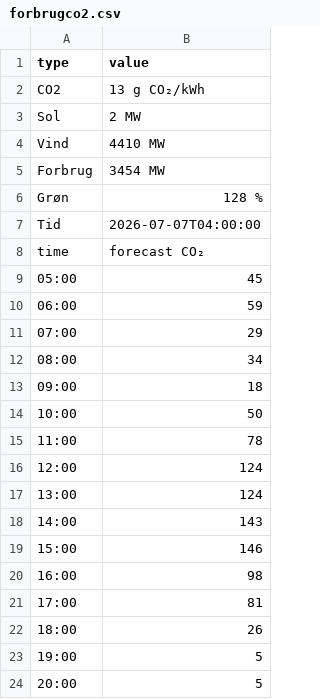
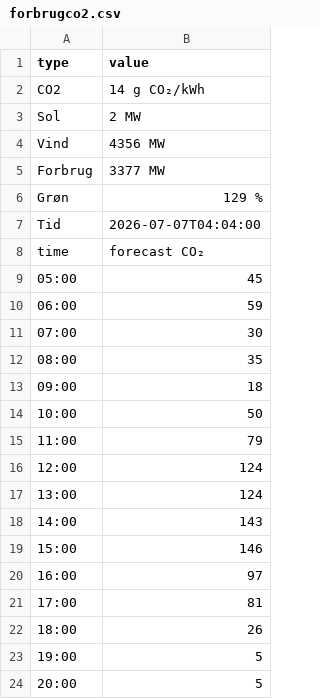
Before and after one commit to TV-2-Vejr/Elpriser, a CSV file: forbrugco2.csv, drawn as a sheet; only a part is shown.

```diff
--- a/forbrugco2.csv
+++ b/forbrugco2.csv
@@ -1,8 +1,8 @@
 type,value
-CO2,13 g CO₂/kWh
+CO2,14 g CO₂/kWh
 Sol,2 MW
-Vind,4410 MW
-Forbrug,3454 MW
-Grøn,128 %
-Tid,2026-07-07T04:00:00
+Vind,4356 MW
+Forbrug,3377 MW
+Grøn,129 %
+Tid,2026-07-07T04:04:00
 time,forecast CO₂
@@ -10,7 +10,7 @@ time,forecast CO₂
 06:00,59
-07:00,29
-08:00,34
+07:00,30
+08:00,35
 09:00,18
 10:00,50
-11:00,78
+11:00,79
 12:00,124
@@ -19,3 +19,3 @@ time,forecast CO₂
 15:00,146
-16:00,98
+16:00,97
 17:00,81
```
